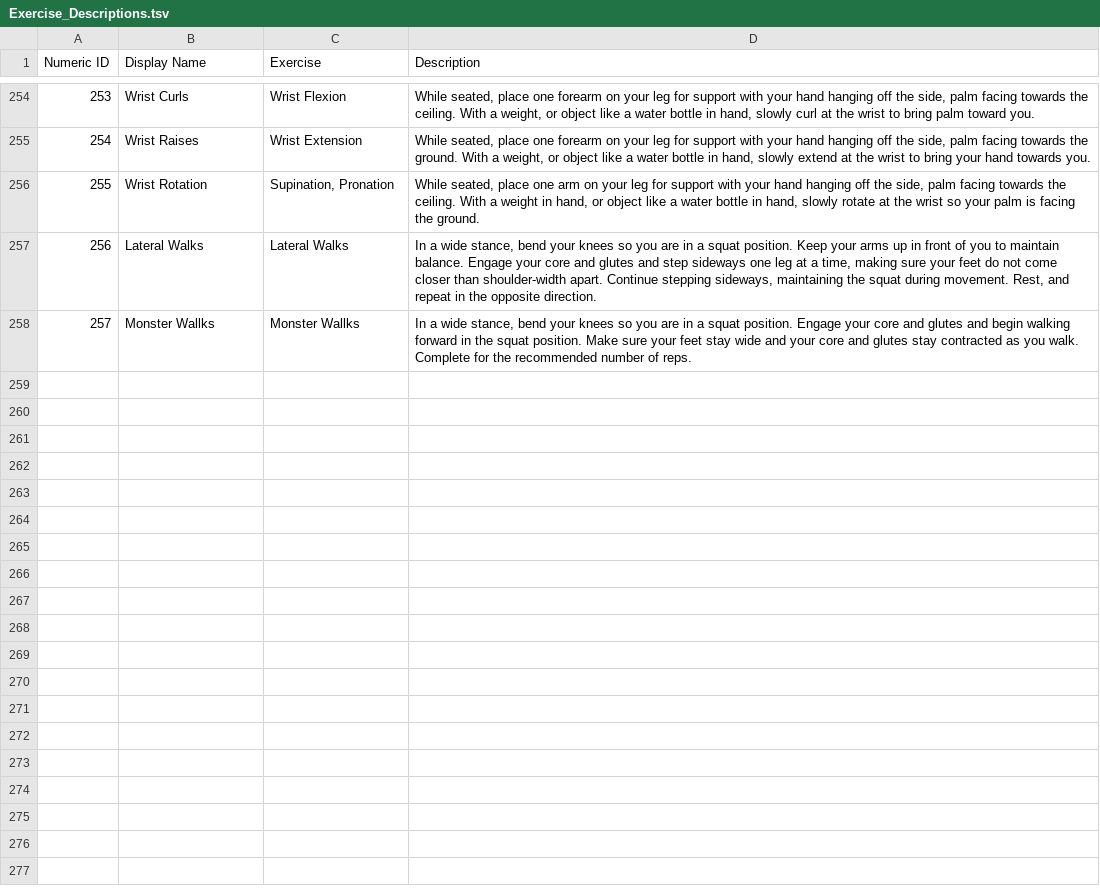
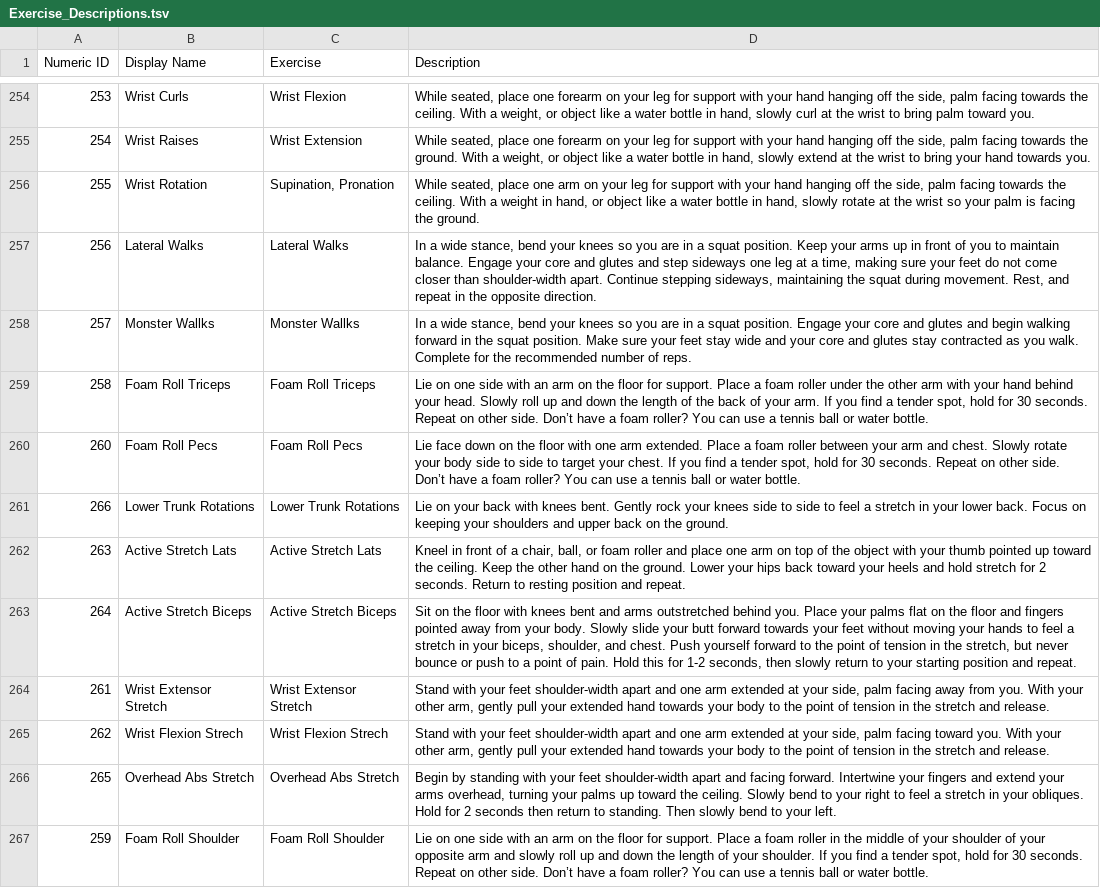
Before and after one commit to biometrixtech/plans, a TSV file: database/Exercise_Descriptions.tsv, drawn as a sheet; only a part is shown, gaps mark what is left out; the diff names each change by its address in the sheet, - before the commit and + after, or states it on an @@ line.

```diff
--- a/database/Exercise_Descriptions.tsv
+++ b/database/Exercise_Descriptions.tsv
+row 259: 258 | Foam Roll Triceps | Foam Roll Triceps | Lie on one side with an arm on the floor for support. Place a foam roller under the other arm with your hand behind your head. Slowly roll up and down the length of the back of your arm. If you find a tender spot, hold for 30 seconds. Repeat on other side. Don’t have a foam roller? You can use a tennis ball or water bottle.
+row 260: 260 | Foam Roll Pecs | Foam Roll Pecs | Lie face down on the floor with one arm extended. Place a foam roller between your arm and chest. Slowly rotate your body side to side to target your chest. If you find a tender spot, hold for 30 seconds. Repeat on other side. Don’t have a foam roller? You can use a tennis ball or water bottle.
+row 261: 266 | Lower Trunk Rotations | Lower Trunk Rotations | Lie on your back with knees bent. Gently rock your knees side to side to feel a stretch in your lower back. Focus on keeping your shoulders and upper back on the ground.
+row 262: 263 | Active Stretch Lats | Active Stretch Lats | Kneel in front of a chair, ball, or foam roller and place one arm on top of the object with your thumb pointed up toward the ceiling. Keep the other hand on the ground. Lower your hips back toward your heels and hold stretch for 2 seconds. Return to resting position and repeat.
+row 263: 264 | Active Stretch Biceps | Active Stretch Biceps | Sit on the floor with knees bent and arms outstretched behind you. Place your palms flat on the floor and fingers pointed away from your body. Slowly slide your butt forward towards your feet without moving your hands to feel a stretch in your biceps, shoulder, and chest. Push yourself forward to the point of tension in the stretch, but never bounce or push to a point of pain. Hold this for 1-2 seconds, then slowly return to your starting position and repeat.
+row 264: 261 | Wrist Extensor Stretch | Wrist Extensor Stretch | Stand with your feet shoulder-width apart and one arm extended at your side, palm facing away from you. With your other arm, gently pull your extended hand towards your body to the point of tension in the stretch and release.
+row 265: 262 | Wrist Flexion Strech | Wrist Flexion Strech | Stand with your feet shoulder-width apart and one arm extended at your side, palm facing toward you. With your other arm, gently pull your extended hand towards your body to the point of tension in the stretch and release.
+row 266: 265 | Overhead Abs Stretch | Overhead Abs Stretch | Begin by standing with your feet shoulder-width apart and facing forward. Intertwine your fingers and extend your arms overhead, turning your palms up toward the ceiling. Slowly bend to your right to feel a stretch in your obliques. Hold for 2 seconds then return to standing. Then slowly bend to your left.
+row 267: 259 | Foam Roll Shoulder | Foam Roll Shoulder | Lie on one side with an arm on the floor for support. Place a foam roller in the middle of your shoulder of your opposite arm and slowly roll up and down the length of your shoulder. If you find a tender spot, hold for 30 seconds. Repeat on other side. Don’t have a foam roller? You can use a tennis ball or water bottle.
```
Also changed, not shown: database/Exercise_Library.csv, 1 other file.
